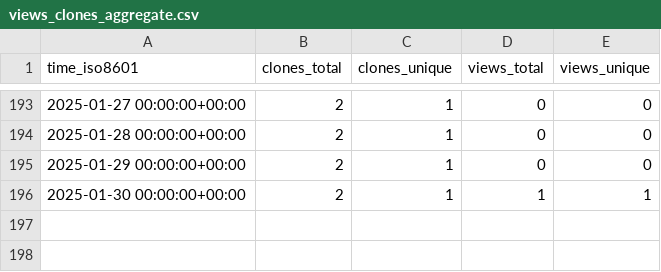
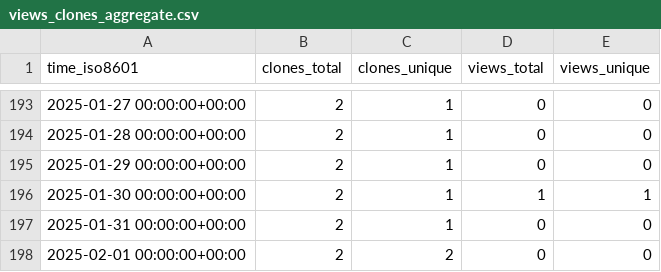
Before and after one commit to gitsrc/icefirelabs-status, a CSV file: wasmate/wasmate-runtime/ghrs-data/views_clones_aggregate.csv, drawn as a sheet; only a part is shown, gaps mark what is left out.

```diff
--- a/wasmate/wasmate-runtime/ghrs-data/views_clones_aggregate.csv
+++ b/wasmate/wasmate-runtime/ghrs-data/views_clones_aggregate.csv
@@ -196 +196,3 @@ time_iso8601,clones_total,clones_unique,views_total,views_unique
 2025-01-30 00:00:00+00:00,2,1,1,1
+2025-01-31 00:00:00+00:00,2,1,0,0
+2025-02-01 00:00:00+00:00,2,2,0,0
```
Also changed, not shown: 1 other file.
